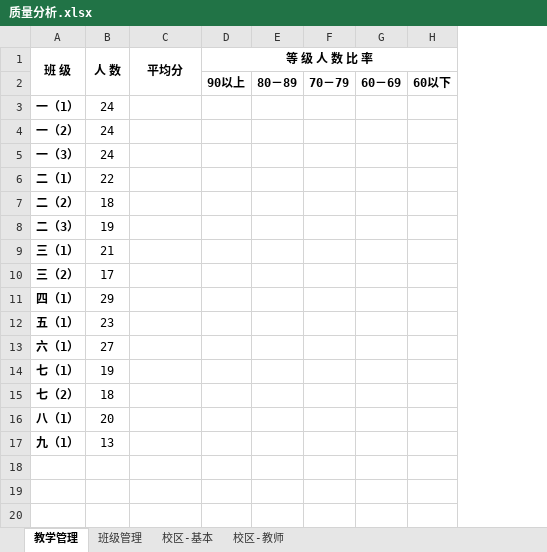
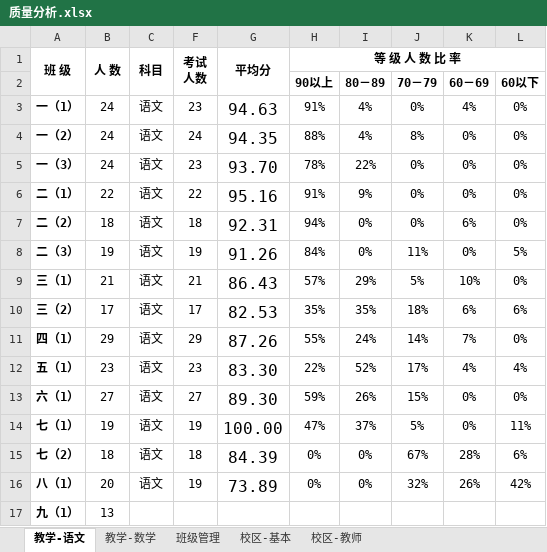
Before and after one commit to l1xnan/draft, an Excel workbook: data/质量分析.xlsx, sheet 教学-语文, drawn as a sheet; only a part is shown; values as stored, in another font and other column widths than the file's, no borders; removed rows and columns are numbered as before the commit, all else as after; the diff names each change by its address in the sheet, - before the commit and + after, or states it on an @@ line.

```diff
--- a/data/质量分析.xlsx (sheet 教学-语文)
+++ b/data/质量分析.xlsx (sheet 教学-语文)
-sheet tab: 教学管理
+sheet tab: 教学-语文
+sheet tab: 教学-数学
+column C (科目), rows 3-16: all 语文
+column F (考试 人数), rows 3-16: 23 | 24 | 23 | 22 | 18 | 19 | 21 | 17 | 29 | 23 | 27 | 19 | 18 | 19
@@ column E hidden, row 2: 80－89 @@
-column F, row 2: 70－79
-column G, row 2: 60－69
-column H, row 2: 60以下
+column I, rows 2-16: 80－89 | 4% | 4% | 22% | 9% | 0% | 0% | 29% | 35% | 24% | 52% | 26% | 37% | 0% | 0%
+column J, rows 2-16: 70－79 | 0% | 8% | 0% | 0% | 0% | 11% | 5% | 18% | 14% | 17% | 15% | 5% | 67% | 32%
+column K, rows 2-16: 60－69 | 4% | 0% | 0% | 0% | 6% | 0% | 10% | 6% | 7% | 4% | 0% | 0% | 28% | 26%
+column L, rows 2-16: 60以下 | 0% | 0% | 0% | 0% | 0% | 5% | 0% | 6% | 0% | 4% | 0% | 11% | 6% | 42%
-G3 (平均分): (empty)
+G3 (平均分): 94.63
-H3 (等 级 人 数 比 率): (empty)
+H3 (等 级 人 数 比 率): 91%
-G4 (平均分): (empty)
+G4 (平均分): 94.35
-H4 (等 级 人 数 比 率): (empty)
+H4 (等 级 人 数 比 率): 88%
-G5 (平均分): (empty)
+G5 (平均分): 93.70
-H5 (等 级 人 数 比 率): (empty)
+H5 (等 级 人 数 比 率): 78%
-G6 (平均分): (empty)
+G6 (平均分): 95.16
-H6 (等 级 人 数 比 率): (empty)
+H6 (等 级 人 数 比 率): 91%
-G7 (平均分): (empty)
+G7 (平均分): 92.31
-H7 (等 级 人 数 比 率): (empty)
+H7 (等 级 人 数 比 率): 94%
-G8 (平均分): (empty)
+G8 (平均分): 91.26
-H8 (等 级 人 数 比 率): (empty)
+H8 (等 级 人 数 比 率): 84%
-G9 (平均分): (empty)
+G9 (平均分): 86.43
-H9 (等 级 人 数 比 率): (empty)
+H9 (等 级 人 数 比 率): 57%
-G10 (平均分): (empty)
+G10 (平均分): 82.53
-H10 (等 级 人 数 比 率): (empty)
+H10 (等 级 人 数 比 率): 35%
-G11 (平均分): (empty)
+G11 (平均分): 87.26
-H11 (等 级 人 数 比 率): (empty)
+H11 (等 级 人 数 比 率): 55%
-G12 (平均分): (empty)
+G12 (平均分): 83.30
-H12 (等 级 人 数 比 率): (empty)
+H12 (等 级 人 数 比 率): 22%
-G13 (平均分): (empty)
+G13 (平均分): 89.30
-H13 (等 级 人 数 比 率): (empty)
+H13 (等 级 人 数 比 率): 59%
-G14 (平均分): (empty)
+G14 (平均分): 100.00
-H14 (等 级 人 数 比 率): (empty)
+H14 (等 级 人 数 比 率): 47%
-G15 (平均分): (empty)
+G15 (平均分): 84.39
-H15:H16 (等 级 人 数 比 率): (empty)
+H15:H16 (等 级 人 数 比 率): 0%
-G16 (平均分): (empty)
+G16 (平均分): 73.89
```
Also changed, not shown: hidden cells, data/2015-2016-期末-登分表.xlsx, 6 other files.
